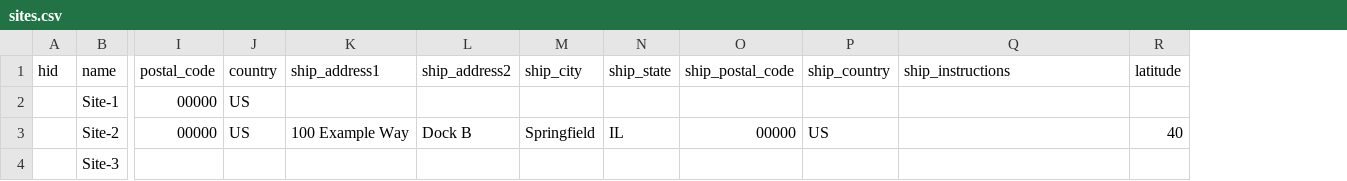
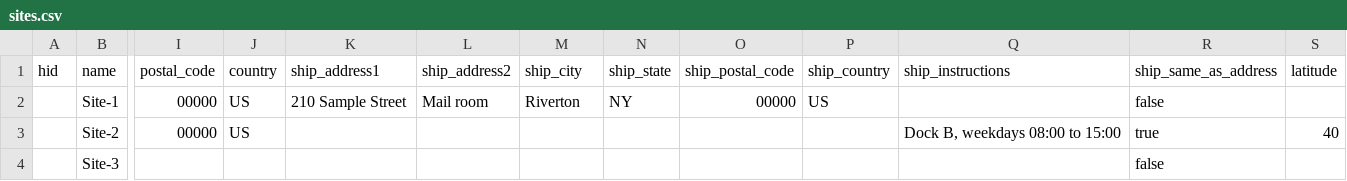
Before and after one commit to robert-patrick-texas/hirdir, a CSV file: examples/sites.csv, drawn as a sheet; only a part is shown, gaps mark what is left out; the diff names each change by its address in the sheet, - before the commit and + after, or states it on an @@ line.

```diff
--- a/examples/sites.csv
+++ b/examples/sites.csv
+column R (ship_same_as_address), rows 2-4: false | true | false
-K2 (ship_address1): (empty)
+K2 (ship_address1): 210 Sample Street
-L2 (ship_address2): (empty)
+L2 (ship_address2): Mail room
-M2 (ship_city): (empty)
+M2 (ship_city): Riverton
-N2 (ship_state): (empty)
+N2 (ship_state): NY
-O2 (ship_postal_code): (empty)
+O2 (ship_postal_code): 00000
-P2 (ship_country): (empty)
+P2 (ship_country): US
-K3 (ship_address1): 100 Example Way
+K3 (ship_address1): (empty)
-L3 (ship_address2): Dock B
+L3 (ship_address2): (empty)
-M3 (ship_city): Springfield
+M3 (ship_city): (empty)
-N3 (ship_state): IL
+N3 (ship_state): (empty)
-O3 (ship_postal_code): 00000
+O3 (ship_postal_code): (empty)
-P3 (ship_country): US
+P3 (ship_country): (empty)
-Q3 (ship_instructions): (empty)
+Q3 (ship_instructions): Dock B, weekdays 08:00 to 15:00
```
Also changed, not shown: examples/locations.csv, examples/regions.csv, 19 other files.
